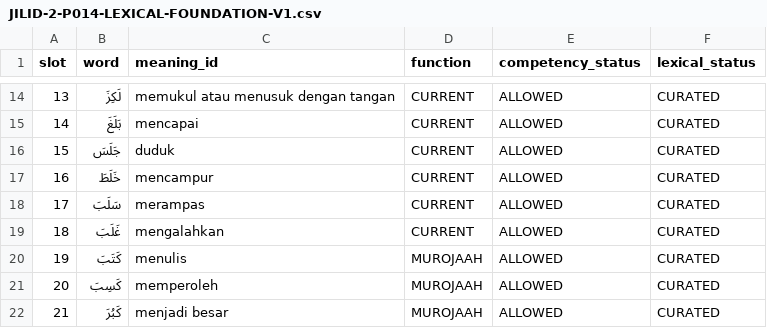
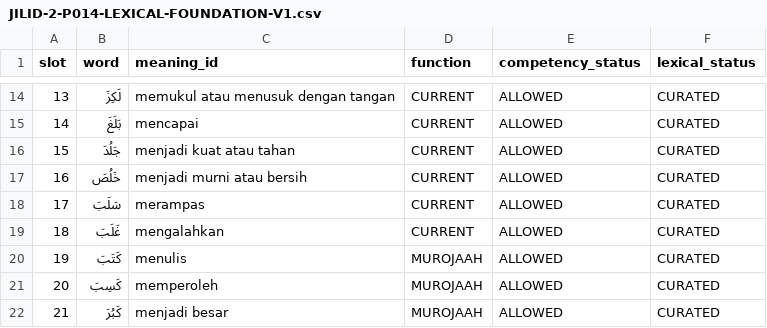
Before and after one commit to pesantrenriqa-boop/QURBATA, a CSV file: content/qwo/registry/JILID-2-P014-LEXICAL-FOUNDATION-V1.csv, drawn as a sheet; only a part is shown, gaps mark what is left out.

Commit message:
fix(jilid2): raise P014 damma recurrence without lowering gate

```diff
--- a/content/qwo/registry/JILID-2-P014-LEXICAL-FOUNDATION-V1.csv
+++ b/content/qwo/registry/JILID-2-P014-LEXICAL-FOUNDATION-V1.csv
@@ -15,4 +15,4 @@ slot,word,meaning_id,function,competency_status,lexical_status
 14,بَلَغَ,mencapai,CURRENT,ALLOWED,CURATED
-15,جَلَسَ,duduk,CURRENT,ALLOWED,CURATED
-16,خَلَطَ,mencampur,CURRENT,ALLOWED,CURATED
+15,جَلُدَ,menjadi kuat atau tahan,CURRENT,ALLOWED,CURATED
+16,خَلُصَ,menjadi murni atau bersih,CURRENT,ALLOWED,CURATED
 17,سَلَبَ,merampas,CURRENT,ALLOWED,CURATED
```
